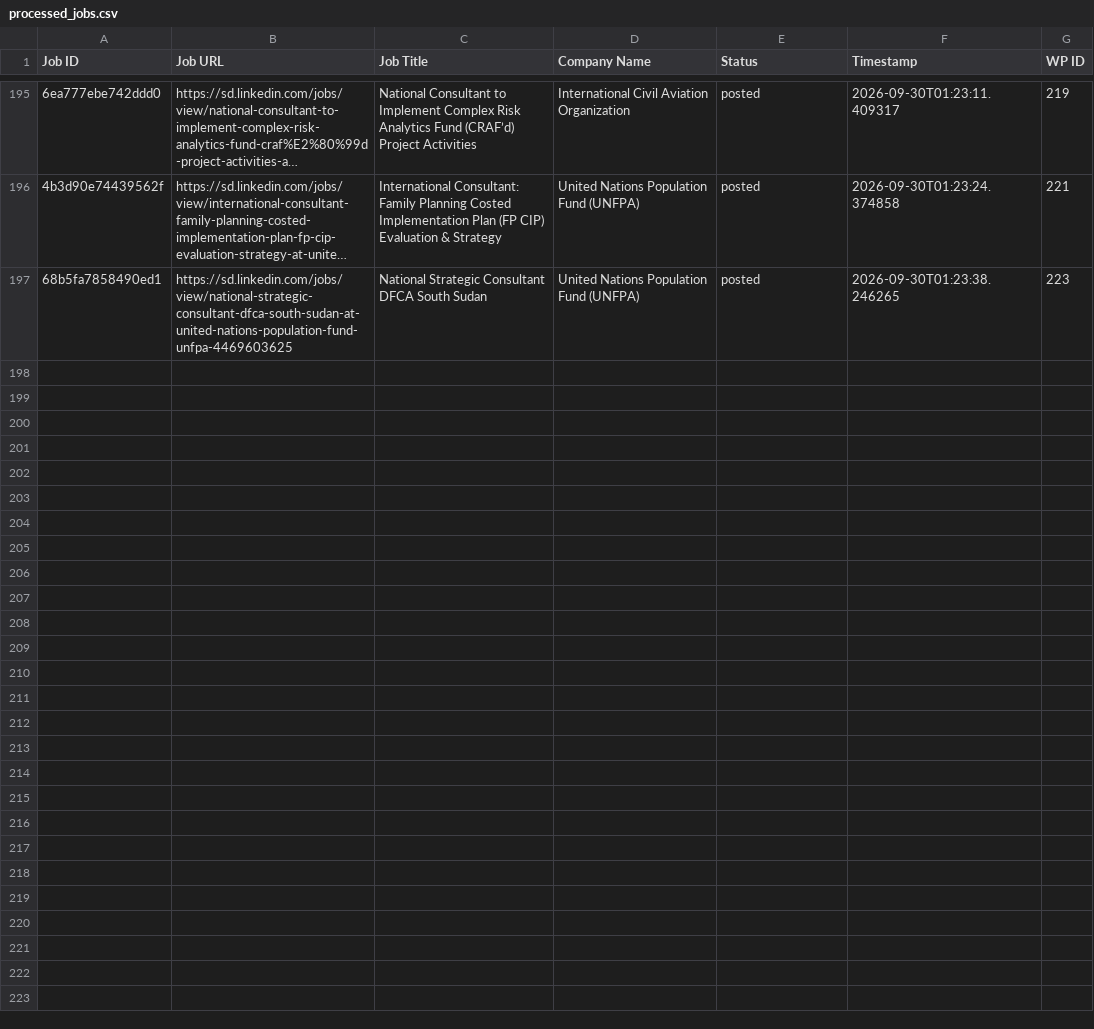
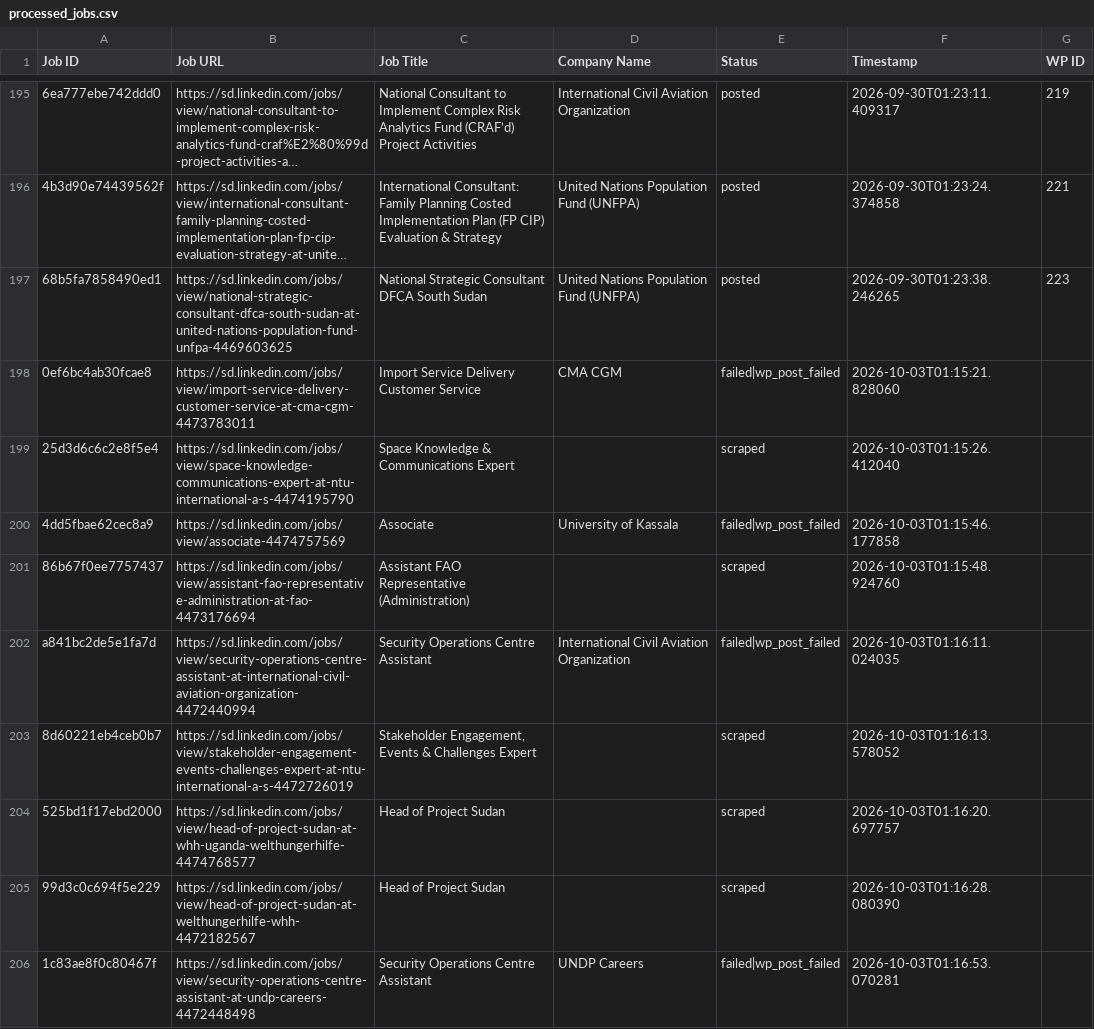
Before and after one commit to vindoky/sd, a CSV file: processed_jobs.csv, drawn as a sheet; only a part is shown, gaps mark what is left out; long unchanged cells end in …; the diff names each change by its address in the sheet, - before the commit and + after, or states it on an @@ line.

```diff
--- a/processed_jobs.csv
+++ b/processed_jobs.csv
+row 198: 0ef6bc4ab30fcae8 | https://sd.linkedin.com/jobs/view/import-service-delivery-customer-service-at-cma-cgm-4473783011 | Import Service Delivery Customer Service | CMA CGM | failed|wp_post_failed | 2026-10-03T01:15:21.828060
+row 199: 25d3d6c6c2e8f5e4 | https://sd.linkedin.com/jobs/view/space-knowledge-communications-expert-at-ntu-international-a-s-4474195790 | Space Knowledge & Communications Expert |  | scraped | 2026-10-03T01:15:26.412040
+row 200: 4dd5fbae62cec8a9 | https://sd.linkedin.com/jobs/view/associate-4474757569 | Associate | University of Kassala | failed|wp_post_failed | 2026-10-03T01:15:46.177858
+row 201: 86b67f0ee7757437 | https://sd.linkedin.com/jobs/view/assistant-fao-representative-administration-at-fao-4473176694 | Assistant FAO Representative (Administration) |  | scraped | 2026-10-03T01:15:48.924760
+row 202: a841bc2de5e1fa7d | https://sd.linkedin.com/jobs/view/security-operations-centre-assistant-at-international-civil-aviation-organization-4472440994 | Security Operations Centre Assistant | International Civil Aviation Organization | failed|wp_post_failed | 2026-10-03T01:16:11.024035
+row 203: 8d60221eb4ceb0b7 | https://sd.linkedin.com/jobs/view/stakeholder-engagement-events-challenges-expert-at-ntu-international-a-s-4472726019 | Stakeholder Engagement, Events & Challenges Expert |  | scraped | 2026-10-03T01:16:13.578052
+row 204: 525bd1f17ebd2000 | https://sd.linkedin.com/jobs/view/head-of-project-sudan-at-whh-uganda-welthungerhilfe-4474768577 | Head of Project Sudan |  | scraped | 2026-10-03T01:16:20.697757
+row 205: 99d3c0c694f5e229 | https://sd.linkedin.com/jobs/view/head-of-project-sudan-at-welthungerhilfe-whh-4472182567 | Head of Project Sudan |  | scraped | 2026-10-03T01:16:28.080390
+row 206: 1c83ae8f0c80467f | https://sd.linkedin.com/jobs/view/security-operations-centre-assistant-at-undp-careers-4472448498 | Security Operations Centre Assistant | UNDP Careers | failed|wp_post_failed | 2026-10-03T01:16:53.070281
```
